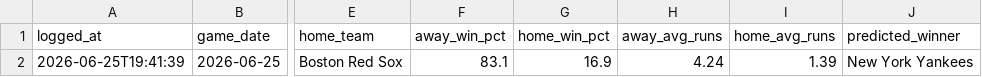
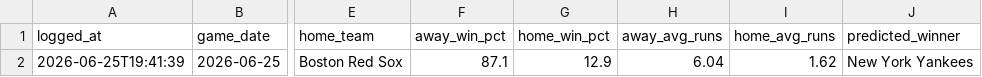
Before and after one commit to yepadwee93/mlb-simulator, a CSV file: data/predictions.csv, drawn as a sheet; only a part is shown, gaps mark what is left out; the diff names each change by its address in the sheet, - before the commit and + after, or states it on an @@ line.

```diff
--- a/data/predictions.csv
+++ b/data/predictions.csv
-F2 (away_win_pct): 83.1
+F2 (away_win_pct): 87.1
-G2 (home_win_pct): 16.9
+G2 (home_win_pct): 12.9
-H2 (away_avg_runs): 4.24
+H2 (away_avg_runs): 6.04
-I2 (home_avg_runs): 1.39
+I2 (home_avg_runs): 1.62
```
Also changed, not shown: 4 other files.
